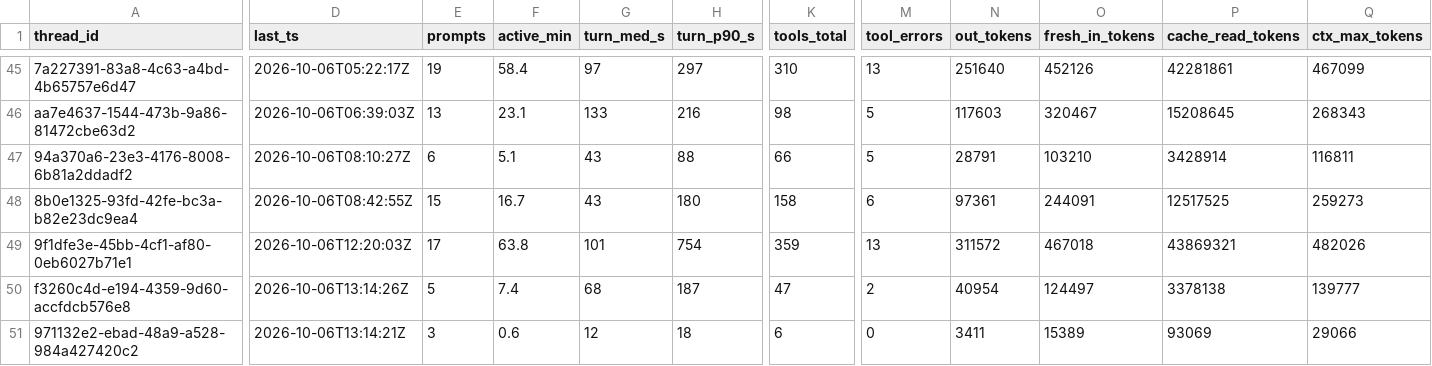
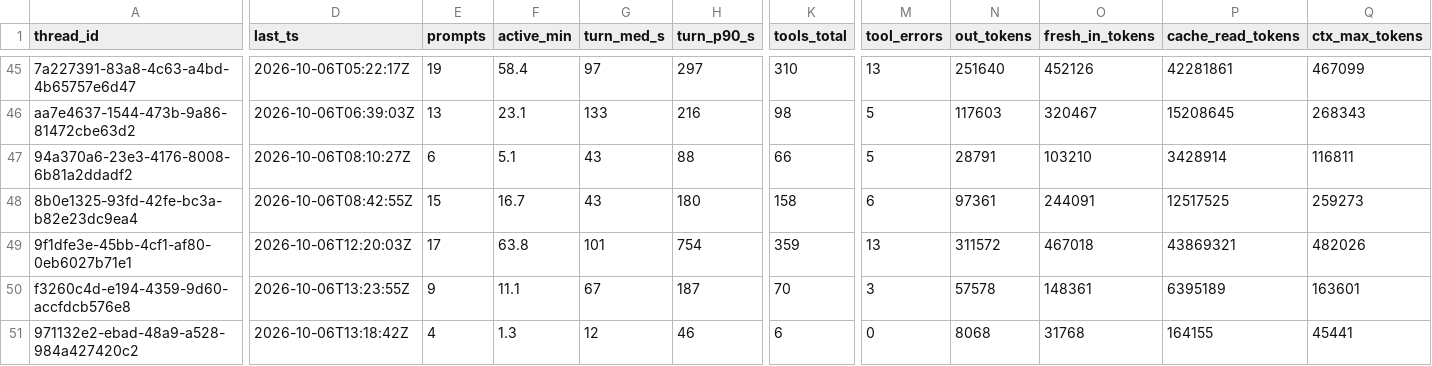
Before and after one commit to yuzucha16/worksample, a CSV file: docs/metrics/threads.csv, drawn as a sheet; only a part is shown, gaps mark what is left out; the diff covers the shown part only; the diff names each change by its address in the sheet, - before the commit and + after, or states it on an @@ line.

```diff
--- a/docs/metrics/threads.csv
+++ b/docs/metrics/threads.csv
-D50 (last_ts): 2026-10-06T13:14:26Z
+D50 (last_ts): 2026-10-06T13:23:55Z
-E50 (prompts): 5
+E50 (prompts): 9
-F50 (active_min): 7.4
+F50 (active_min): 11.1
-G50 (turn_med_s): 68
+G50 (turn_med_s): 67
-K50 (tools_total): 47
+K50 (tools_total): 70
-M50 (tool_errors): 2
+M50 (tool_errors): 3
-N50 (out_tokens): 40954
+N50 (out_tokens): 57578
-O50 (fresh_in_tokens): 124497
+O50 (fresh_in_tokens): 148361
-P50 (cache_read_tokens): 3378138
+P50 (cache_read_tokens): 6395189
-Q50 (ctx_max_tokens): 139777
+Q50 (ctx_max_tokens): 163601
-D51 (last_ts): 2026-10-06T13:14:21Z
+D51 (last_ts): 2026-10-06T13:18:42Z
-E51 (prompts): 3
+E51 (prompts): 4
-F51 (active_min): 0.6
+F51 (active_min): 1.3
-H51 (turn_p90_s): 18
+H51 (turn_p90_s): 46
-N51 (out_tokens): 3411
+N51 (out_tokens): 8068
-O51 (fresh_in_tokens): 15389
+O51 (fresh_in_tokens): 31768
-P51 (cache_read_tokens): 93069
+P51 (cache_read_tokens): 164155
-Q51 (ctx_max_tokens): 29066
+Q51 (ctx_max_tokens): 45441
```
Also changed, not shown: 1 edited cell elsewhere in this file, docs/metrics/events.csv, 3 other files.
